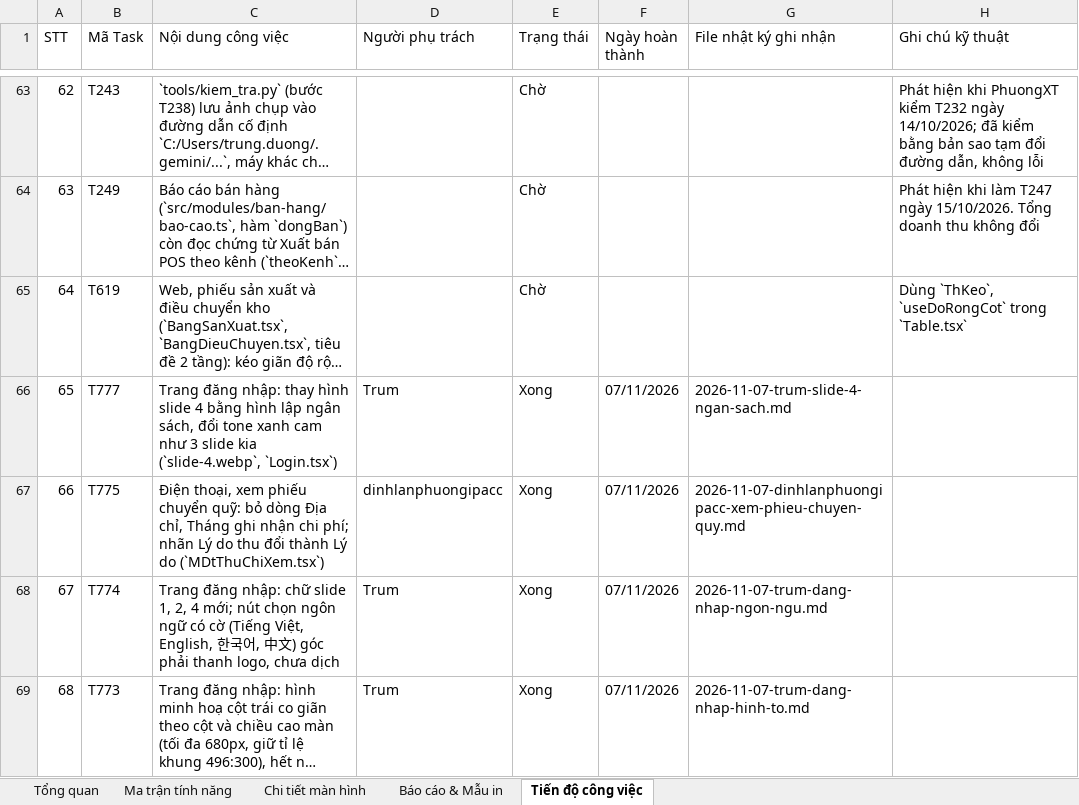
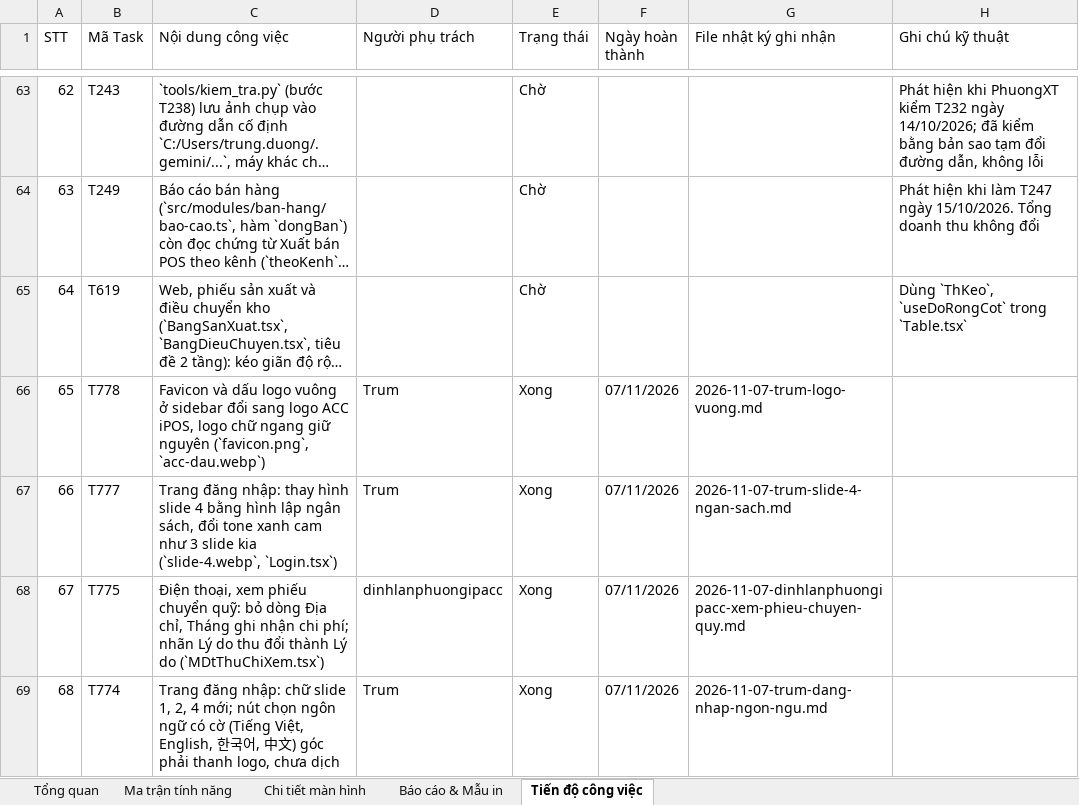
Before and after one commit to trungkhanhduong93/iaccdemo, an Excel workbook: docs/IACC-Cloud-Chi-Tiet-He-Thong.xlsx, sheet Tiến độ công việc, drawn as a sheet; only a part is shown, gaps mark what is left out; the shorter side is filled out with more unchanged rows; long unchanged cells end in …; values as stored, in another font and other column widths than the file's, no cell formats; addresses are those after the commit; the diff names each change by its address in the sheet, - before the commit and + after, or states it on an @@ line.

```diff
--- a/docs/IACC-Cloud-Chi-Tiet-He-Thong.xlsx (sheet Tiến độ công việc)
+++ b/docs/IACC-Cloud-Chi-Tiet-He-Thong.xlsx (sheet Tiến độ công việc)
+row 66: 65 | T778 | Favicon và dấu logo vuông ở sidebar đổi sang logo ACC iPOS, logo chữ ngang giữ nguyên (`favicon.png`, `acc-dau.webp`) | Trum | Xong | 07/11/2026 | 2026-11-07-trum-logo-vuong.md
@@ column A (STT) renumbered from row 67 down @@
```
Also changed, not shown: sheet Tổng quan, cell formats, 7 other files.
